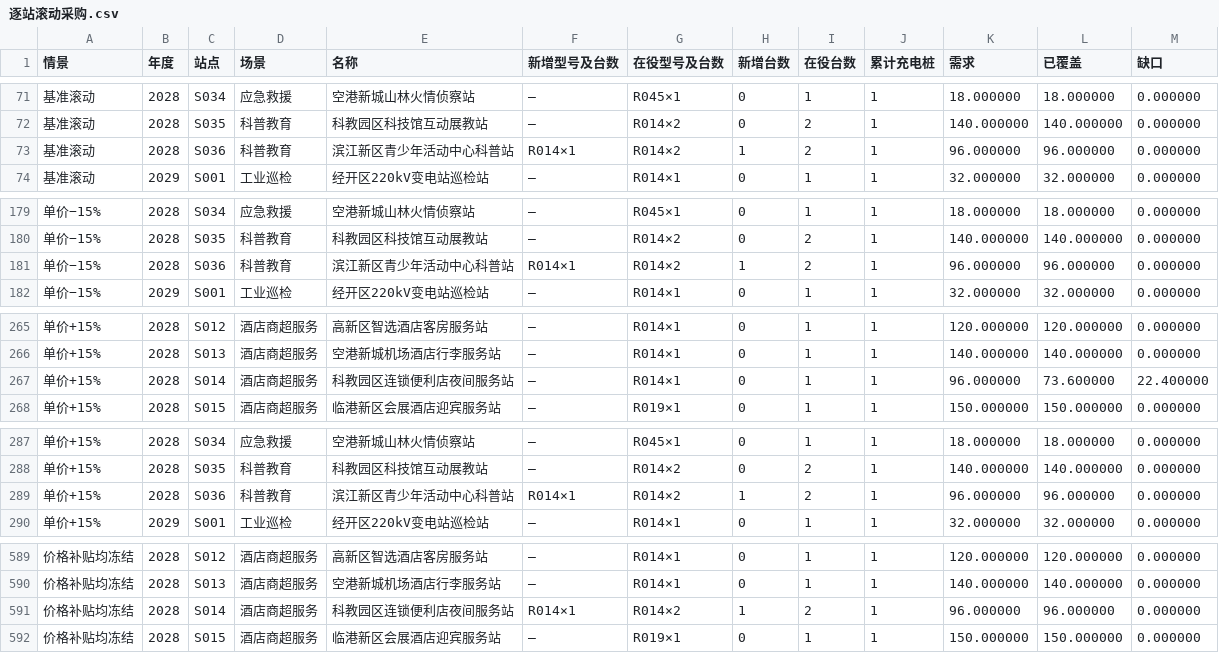
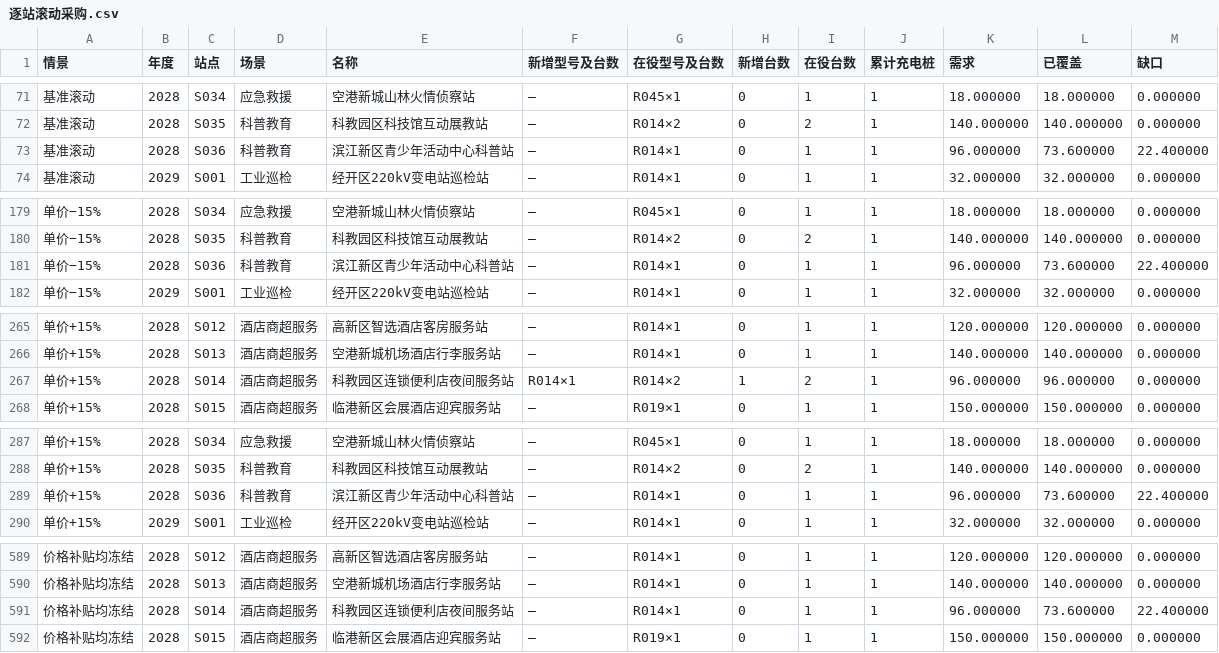
Before and after one commit to codice323/zhoubao, a CSV file: 问题四/逐站滚动采购.csv, drawn as a sheet; only a part is shown, gaps mark what is left out; the diff covers the shown part only.

```diff
--- a/问题四/逐站滚动采购.csv
+++ b/问题四/逐站滚动采购.csv
@@ -72,3 +72,3 @@
 基准滚动,2028,S035,科普教育,科教园区科技馆互动展教站,—,R014×2,0,2,1,140.000000,140.000000,0.000000
-基准滚动,2028,S036,科普教育,滨江新区青少年活动中心科普站,R014×1,R014×2,1,2,1,96.000000,96.000000,0.000000
+基准滚动,2028,S036,科普教育,滨江新区青少年活动中心科普站,—,R014×1,0,1,1,96.000000,73.600000,22.400000
 基准滚动,2029,S001,工业巡检,经开区220kV变电站巡检站,—,R014×1,0,1,1,32.000000,32.000000,0.000000
@@ -180,3 +180,3 @@
 单价−15%,2028,S035,科普教育,科教园区科技馆互动展教站,—,R014×2,0,2,1,140.000000,140.000000,0.000000
-单价−15%,2028,S036,科普教育,滨江新区青少年活动中心科普站,R014×1,R014×2,1,2,1,96.000000,96.000000,0.000000
+单价−15%,2028,S036,科普教育,滨江新区青少年活动中心科普站,—,R014×1,0,1,1,96.000000,73.600000,22.400000
 单价−15%,2029,S001,工业巡检,经开区220kV变电站巡检站,—,R014×1,0,1,1,32.000000,32.000000,0.000000
@@ -266,3 +266,3 @@
 单价+15%,2028,S013,酒店商超服务,空港新城机场酒店行李服务站,—,R014×1,0,1,1,140.000000,140.000000,0.000000
-单价+15%,2028,S014,酒店商超服务,科教园区连锁便利店夜间服务站,—,R014×1,0,1,1,96.000000,73.600000,22.400000
+单价+15%,2028,S014,酒店商超服务,科教园区连锁便利店夜间服务站,R014×1,R014×2,1,2,1,96.000000,96.000000,0.000000
 单价+15%,2028,S015,酒店商超服务,临港新区会展酒店迎宾服务站,—,R019×1,0,1,1,150.000000,150.000000,0.000000
@@ -288,3 +288,3 @@
 单价+15%,2028,S035,科普教育,科教园区科技馆互动展教站,—,R014×2,0,2,1,140.000000,140.000000,0.000000
-单价+15%,2028,S036,科普教育,滨江新区青少年活动中心科普站,R014×1,R014×2,1,2,1,96.000000,96.000000,0.000000
+单价+15%,2028,S036,科普教育,滨江新区青少年活动中心科普站,—,R014×1,0,1,1,96.000000,73.600000,22.400000
 单价+15%,2029,S001,工业巡检,经开区220kV变电站巡检站,—,R014×1,0,1,1,32.000000,32.000000,0.000000
@@ -590,3 +590,3 @@
 价格补贴均冻结,2028,S013,酒店商超服务,空港新城机场酒店行李服务站,—,R014×1,0,1,1,140.000000,140.000000,0.000000
-价格补贴均冻结,2028,S014,酒店商超服务,科教园区连锁便利店夜间服务站,R014×1,R014×2,1,2,1,96.000000,96.000000,0.000000
+价格补贴均冻结,2028,S014,酒店商超服务,科教园区连锁便利店夜间服务站,—,R014×1,0,1,1,96.000000,73.600000,22.400000
 价格补贴均冻结,2028,S015,酒店商超服务,临港新区会展酒店迎宾服务站,—,R019×1,0,1,1,150.000000,150.000000,0.000000
```
Also changed, not shown: 1 added row, 1 removed row and 92 edited cells elsewhere in this file, 问题二/48款评分与站点.csv, 问题四/年度采购与预算.csv, 8 other files.
